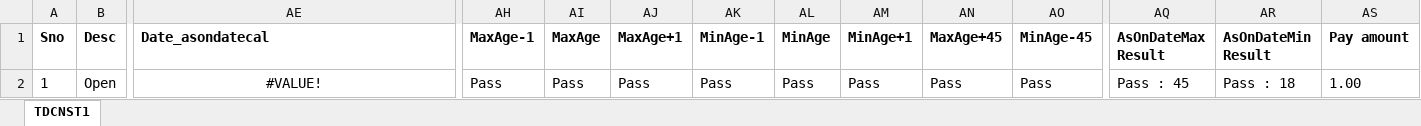
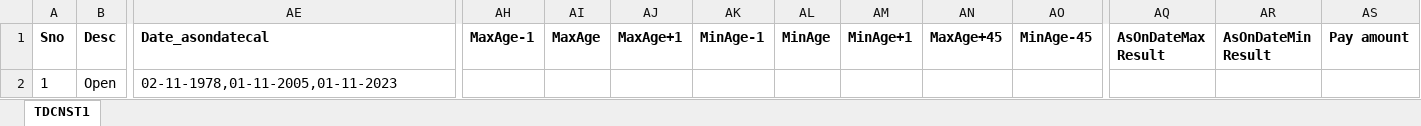
Before and after one commit to ManoS111/IBPS_POM_14Nov, an Excel workbook: data/TDCN1.xlsx, sheet TDCNST1, drawn as a sheet; only a part is shown, gaps mark what is left out; values as stored, in another font and other column widths than the file's, no borders; the diff names each change by its address in the sheet, - before the commit and + after, or states it on an @@ line.

```diff
--- a/data/TDCN1.xlsx (sheet TDCNST1)
+++ b/data/TDCN1.xlsx (sheet TDCNST1)
-AE2 (Date_asondatecal): #VALUE!
+AE2 (Date_asondatecal): 02-11-1978,01-11-2005,01-11-2023
-AE2 alignment: center
+AE2 alignment: left
-AH2 (MaxAge-1): Pass
+AH2 (MaxAge-1): (empty)
-AI2 (MaxAge): Pass
+AI2 (MaxAge): (empty)
-AJ2 (MaxAge+1): Pass
+AJ2 (MaxAge+1): (empty)
-AK2 (MinAge-1): Pass
+AK2 (MinAge-1): (empty)
-AL2 (MinAge): Pass
+AL2 (MinAge): (empty)
-AM2 (MinAge+1): Pass
+AM2 (MinAge+1): (empty)
-AN2 (MaxAge+45): Pass
+AN2 (MaxAge+45): (empty)
-AO2 (MinAge-45): Pass
+AO2 (MinAge-45): (empty)
-AQ2 (AsOnDateMax Result): Pass : 45
+AQ2 (AsOnDateMax Result): (empty)
-AR2 (AsOnDateMin Result): Pass : 18
+AR2 (AsOnDateMin Result): (empty)
-AS2 (Pay amount): 1.00
+AS2 (Pay amount): (empty)
```
Also changed, not shown: 2 other files.
